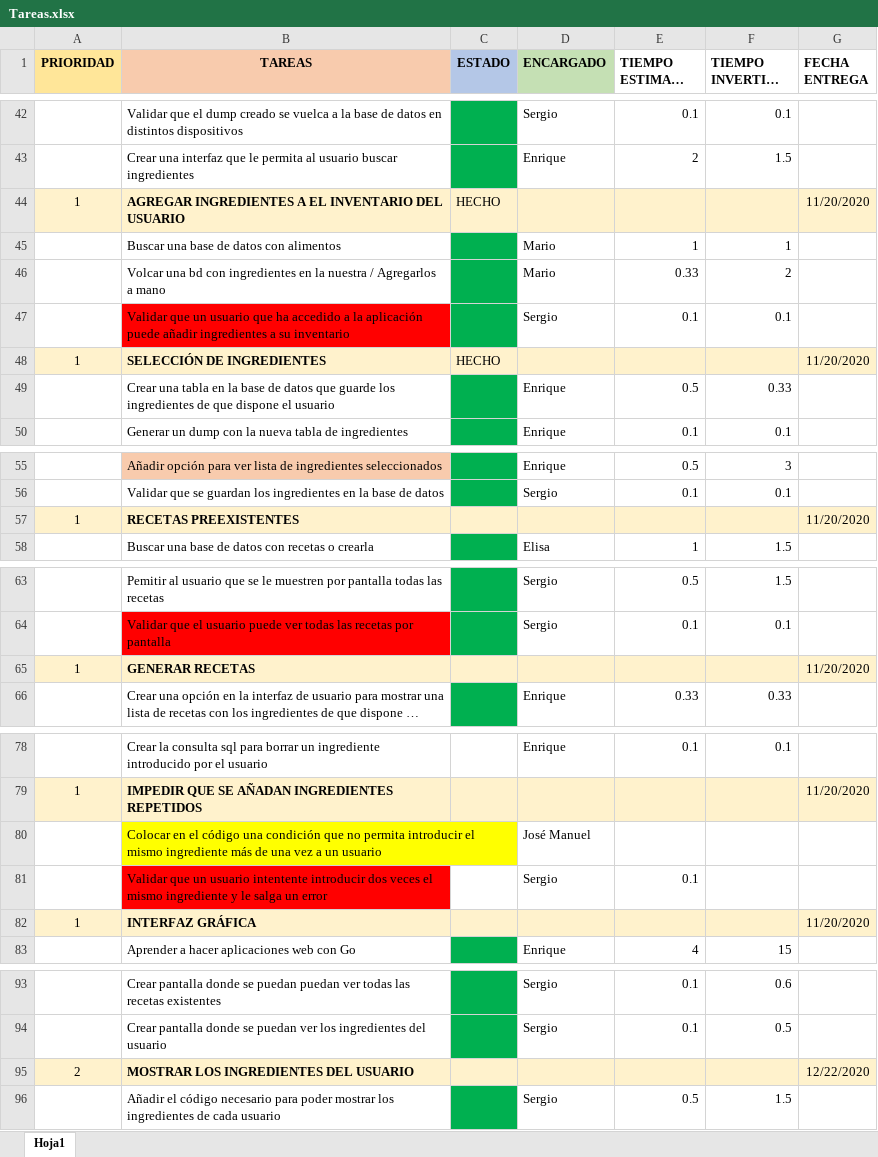
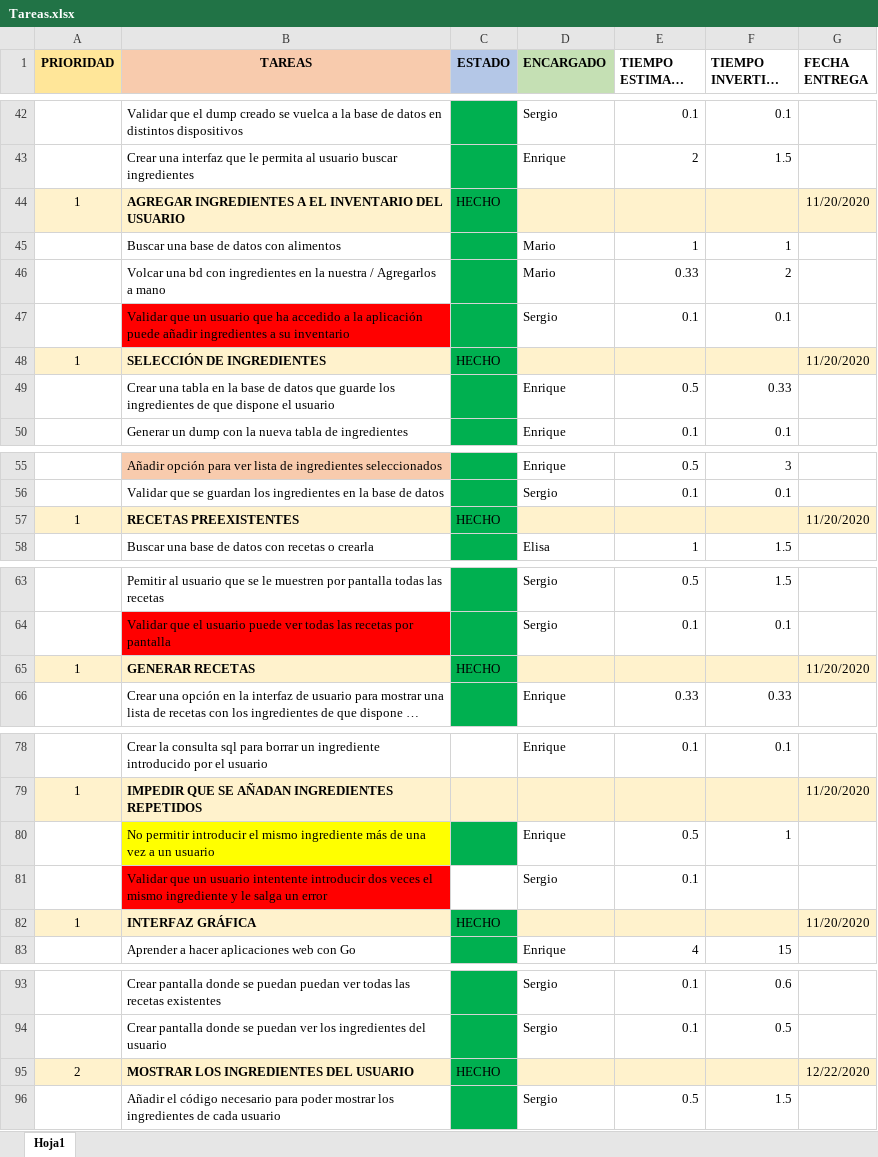
Before and after one commit to MarioJunque/RecetApp, an Excel workbook: documentacion/Tareas.xlsx, sheet Hoja1, drawn as a sheet; only a part is shown, gaps mark what is left out; long unchanged cells end in …; values as stored, in another font and other column widths than the file's, no borders; removed rows and columns are numbered as before the commit, all else as after; the diff covers the shown part only; the diff names each change by its address in the sheet, - before the commit and + after, or states it on an @@ line.

Commit message:
Update Tareas.xlsx

```diff
--- a/documentacion/Tareas.xlsx (sheet Hoja1)
+++ b/documentacion/Tareas.xlsx (sheet Hoja1)
-C44 fill: #FFF2CC
+C44 fill: #00B050
-C48 fill: #FFF2CC
+C48 fill: #00B050
-C57 (ESTADO): (empty)
+C57 (ESTADO): HECHO
-C57 fill: #FFF2CC
+C57 fill: #00B050
-C65 (ESTADO): (empty)
+C65 (ESTADO): HECHO
-C65 fill: #FFF2CC
+C65 fill: #00B050
-row 80:  | Colocar en el código una condición que no permita introducir el mismo ingrediente más de una vez a un usuario |  | José Manuel
+row 80:  | No permitir introducir el mismo ingrediente más de una vez a un usuario |  | Enrique | 0.5 | 1
-C82 (ESTADO): (empty)
+C82 (ESTADO): HECHO
-C82 fill: #FFF2CC
+C82 fill: #00B050
-C95 (ESTADO): (empty)
+C95 (ESTADO): HECHO
-C95 fill: #FFF2CC
+C95 fill: #00B050
```
Also changed, not shown: cell formats elsewhere in this sheet, 1 other file.
